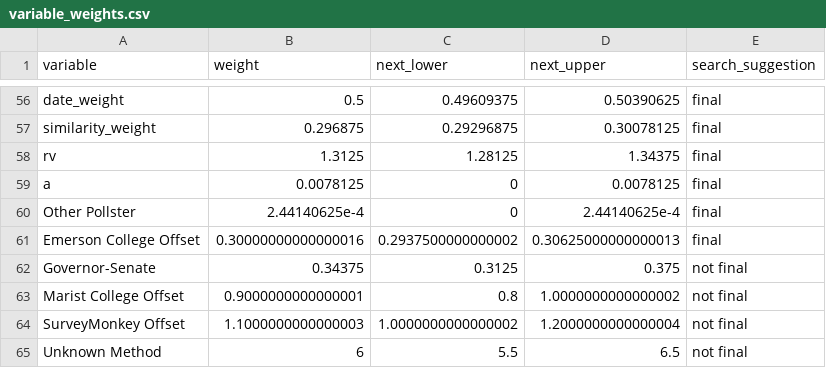
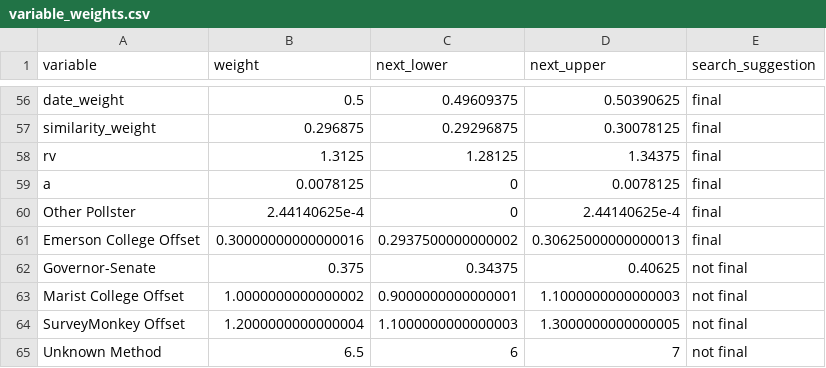
Before and after one commit to markjrieke/2022-midterm-forecasts, a CSV file: data/models/midterm_model/variable_weights.csv, drawn as a sheet; only a part is shown, gaps mark what is left out.

```diff
--- a/data/models/midterm_model/variable_weights.csv
+++ b/data/models/midterm_model/variable_weights.csv
@@ -61,5 +61,5 @@ Other Pollster,2.44140625e-4,0,2.44140625e-4,final
 Emerson College Offset,0.30000000000000016,0.2937500000000002,0.30625000000000013,final
-Governor-Senate,0.34375,0.3125,0.375,not final
-Marist College Offset,0.9000000000000001,0.8,1.0000000000000002,not final
-SurveyMonkey Offset,1.1000000000000003,1.0000000000000002,1.2000000000000004,not final
-Unknown Method,6,5.5,6.5,not final
+Governor-Senate,0.375,0.34375,0.40625,not final
+Marist College Offset,1.0000000000000002,0.9000000000000001,1.1000000000000003,not final
+SurveyMonkey Offset,1.2000000000000004,1.1000000000000003,1.3000000000000005,not final
+Unknown Method,6.5,6,7,not final
```
Also changed, not shown: data/models/midterm_model/rmse_tracker.csv, 1 other file.
